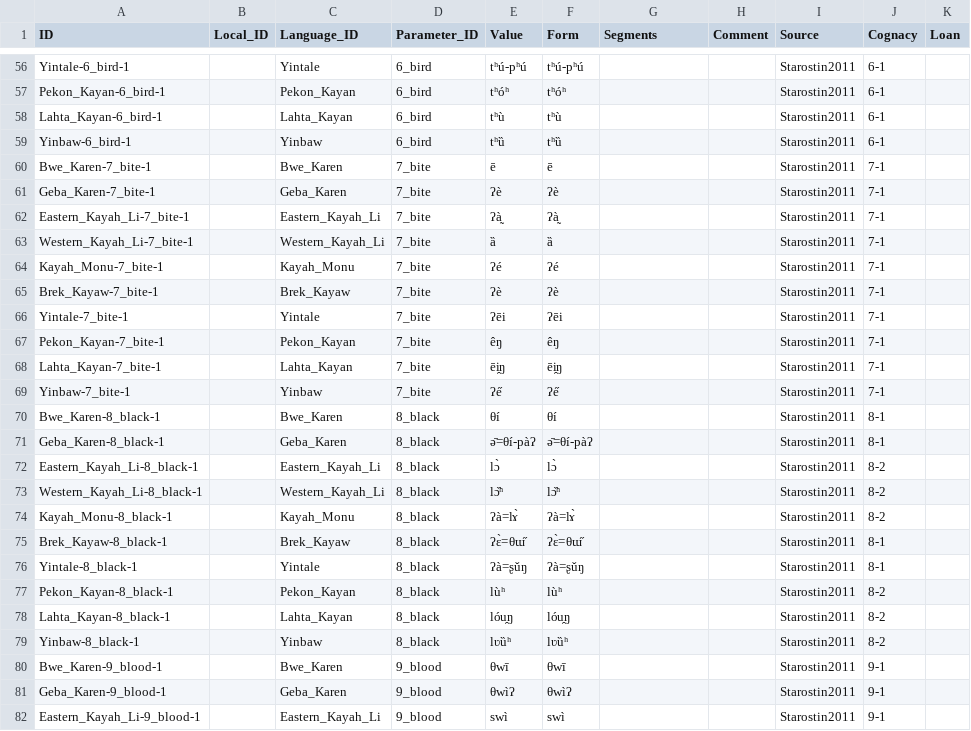
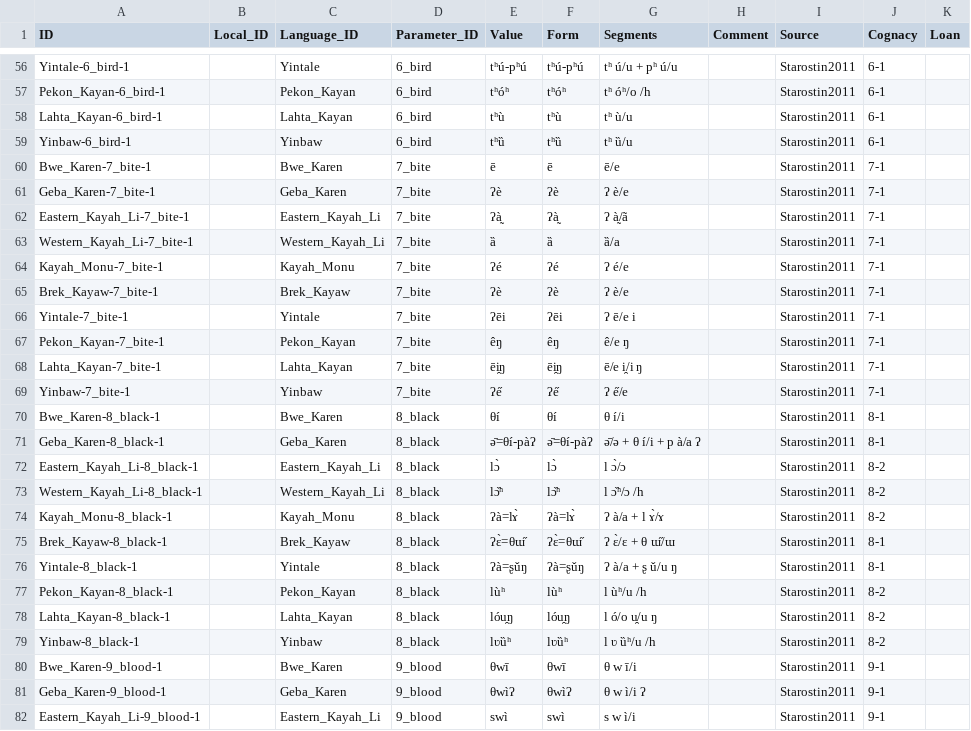
Before and after one commit to lexibank/starostinkaren, a CSV file: cldf/forms.csv, drawn as a sheet; only a part is shown, gaps mark what is left out; the diff covers the shown part only; the diff names each change by its address in the sheet, - before the commit and + after, or states it on an @@ line.

```diff
--- a/cldf/forms.csv
+++ b/cldf/forms.csv
-G56 (Segments): (empty)
+G56 (Segments): tʰ ú/u + pʰ ú/u
-G57 (Segments): (empty)
+G57 (Segments): tʰ óʰ/o /h
-G58 (Segments): (empty)
+G58 (Segments): tʰ ù/u
-G59 (Segments): (empty)
+G59 (Segments): tʰ ȕ/u
-G60 (Segments): (empty)
+G60 (Segments): ē/e
-G61 (Segments): (empty)
+G61 (Segments): ʔ è/e
-G62 (Segments): (empty)
+G62 (Segments): ʔ à̰/ã
-G63 (Segments): (empty)
+G63 (Segments): ȁ/a
-G64 (Segments): (empty)
+G64 (Segments): ʔ é/e
-G65 (Segments): (empty)
+G65 (Segments): ʔ è/e
-G66 (Segments): (empty)
+G66 (Segments): ʔ ē/e i
-G67 (Segments): (empty)
+G67 (Segments): ê/e ŋ
-G68 (Segments): (empty)
+G68 (Segments): ē/e i̯/i ŋ
-G69 (Segments): (empty)
+G69 (Segments): ʔ e̋/e
-G70 (Segments): (empty)
+G70 (Segments): θ í/i
-G71 (Segments): (empty)
+G71 (Segments): ǝ̄/ə + θ í/i + p à/a ʔ
-G72 (Segments): (empty)
+G72 (Segments): l ɔ̀/ɔ
-G73 (Segments): (empty)
+G73 (Segments): l ɔ̏ʰ/ɔ /h
-G74 (Segments): (empty)
+G74 (Segments): ʔ à/a + l ɤ̀/ɤ
-G75 (Segments): (empty)
+G75 (Segments): ʔ ɛ̀/ɛ + θ ɯ̋/ɯ
-G76 (Segments): (empty)
+G76 (Segments): ʔ à/a + ʂ ǔ/u ŋ
-G77 (Segments): (empty)
+G77 (Segments): l ùʰ/u /h
-G78 (Segments): (empty)
+G78 (Segments): l ó/o u̯/u ŋ
-G79 (Segments): (empty)
+G79 (Segments): l ʋ ȕʰ/u /h
-G80 (Segments): (empty)
+G80 (Segments): θ w ī/i
-G81 (Segments): (empty)
+G81 (Segments): θ w ì/i ʔ
-G82 (Segments): (empty)
+G82 (Segments): s w ì/i
```
Also changed, not shown: 144 edited cells elsewhere in this file, 9 other files.
